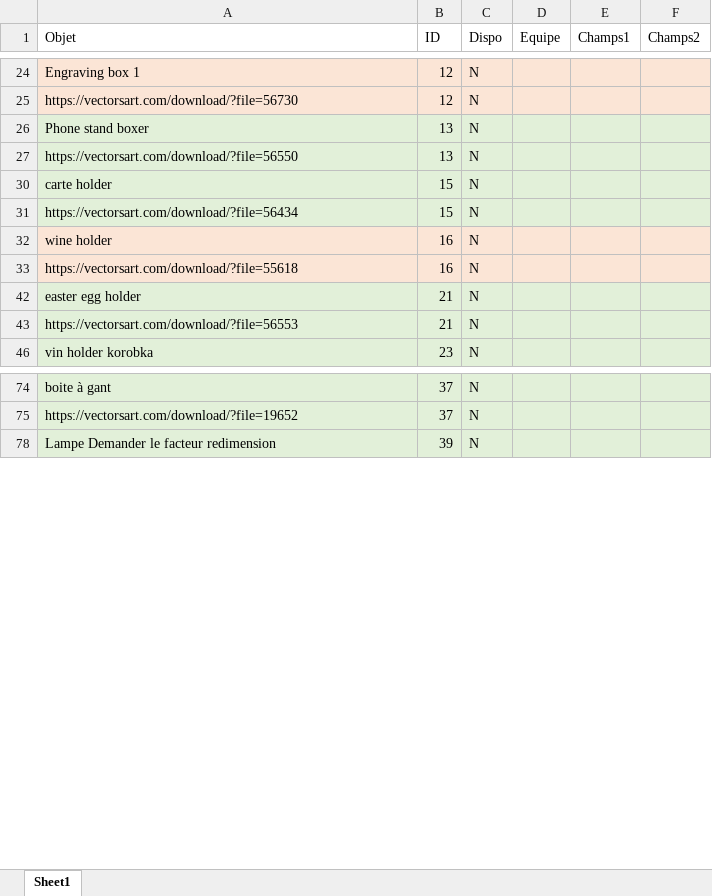
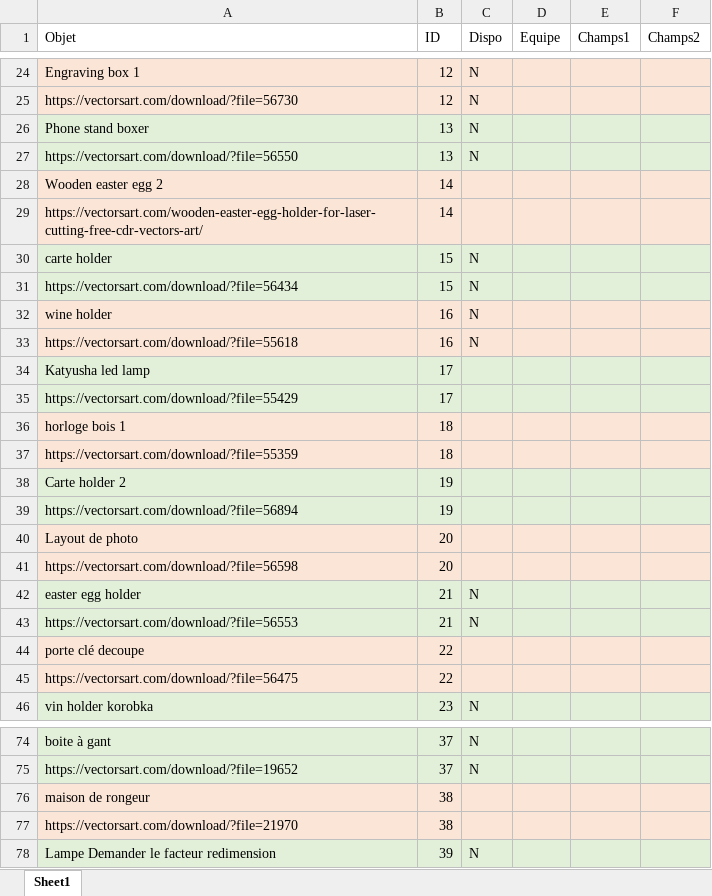
Before and after one commit to richard-phat-the-nguyen/-IND2107---Proc-d-s-de-formage-et-d-assemblage, an Excel workbook: Laboratoire Laser/Liste.xlsx, sheet Sheet1, drawn as a sheet; only a part is shown, gaps mark what is left out; values as stored, in another font and other column widths than the file's, no borders; table styles not drawn; the diff covers the shown part only; the diff names each change by its address in the sheet, - before the commit and + after, or states it on an @@ line.

```diff
--- a/Laboratoire Laser/Liste.xlsx (sheet Sheet1)
+++ b/Laboratoire Laser/Liste.xlsx (sheet Sheet1)
@@ row 28 unhidden: Wooden easter egg 2 | 14 @@
@@ row 29 unhidden: https://vectorsart.com/wooden-easter-egg-holder-for-laser-cutting-free-cdr-vectors-art/ | 14 @@
@@ row 34 unhidden: Katyusha led lamp | 17 @@
@@ row 35 unhidden: https://vectorsart.com/download/?file=55429 | 17 @@
@@ row 36 unhidden: horloge bois 1 | 18 @@
@@ row 37 unhidden: https://vectorsart.com/download/?file=55359 | 18 @@
@@ row 38 unhidden: Carte holder 2 | 19 @@
@@ row 39 unhidden: https://vectorsart.com/download/?file=56894 | 19 @@
@@ row 40 unhidden: Layout de photo | 20 @@
@@ row 41 unhidden: https://vectorsart.com/download/?file=56598 | 20 @@
@@ row 44 unhidden: porte clé decoupe | 22 @@
@@ row 45 unhidden: https://vectorsart.com/download/?file=56475 | 22 @@
@@ row 76 unhidden: maison de rongeur | 38 @@
@@ row 77 unhidden: https://vectorsart.com/download/?file=21970 | 38 @@
```
Also changed, not shown: 12 hidden or unhidden rows elsewhere in this sheet, 4 other files.
